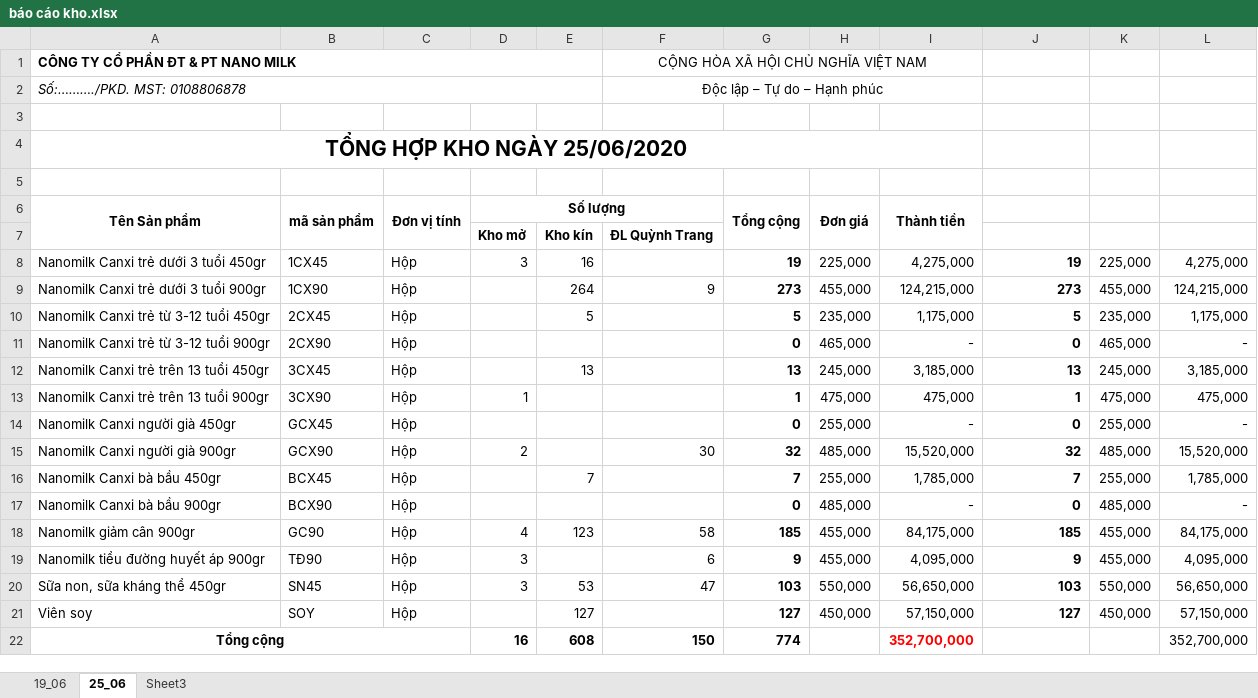
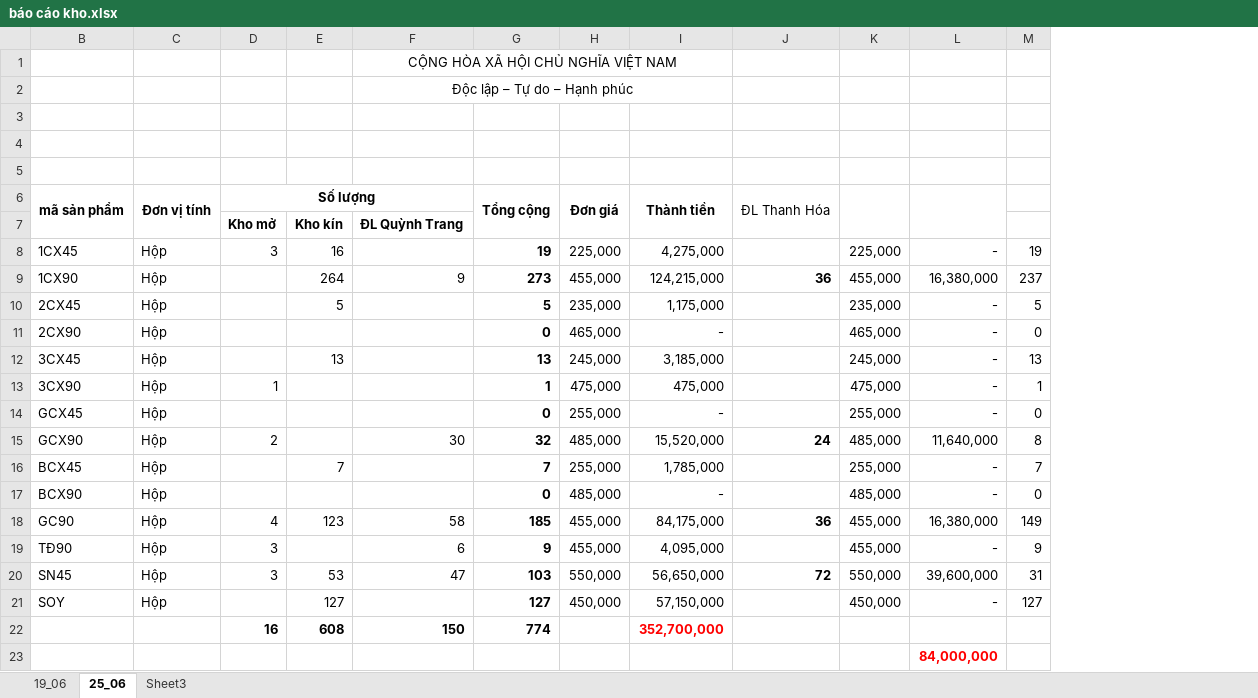
Before and after one commit to lexusna98/HangWorkspace, an Excel workbook: KẾ TOÁN - THÁI HẰNG/báo cáo kho.xlsx, sheet 25_06, drawn as a sheet; values as stored, in another font and other column widths than the file's, no borders; removed rows and columns are numbered as before the commit, all else as after; the diff names each change by its address in the sheet, - before the commit and + after, or states it on an @@ line.

Commit message:
Update báo cáo kho.xlsx

```diff
--- a/KẾ TOÁN - THÁI HẰNG/báo cáo kho.xlsx (sheet 25_06)
+++ b/KẾ TOÁN - THÁI HẰNG/báo cáo kho.xlsx (sheet 25_06)
@@ column A (Tên Sản phẩm) hidden, rows 1-4: CÔNG TY CỔ PHẦN ĐT & PT NANO MILK | Số:………./PKD. MST: 0108806878 |  | TỔNG HỢP KHO NGÀY 25/06/2020; rows 8-22: Nanomilk Canxi trẻ dưới 3 tuổi 450gr | Nanomilk Canxi trẻ dưới 3 tuổi 900gr | Nanomilk Canxi trẻ từ 3-12 tuổi 450gr | Nanomilk Canxi trẻ từ 3-12 tuổi 900gr | Nanomilk Canxi trẻ trên 13 tuổi 450gr | Nanomilk Canxi trẻ trên 13 tuổi 900gr | Nanomilk Canxi người già 450gr | Nanomilk Canxi người già 900gr | Nanomilk Canxi bà bầu 450gr | Nanomilk Canxi bà bầu 900gr | Nanomilk giảm cân 900gr | Nanomilk tiểu đường huyết áp 900gr | Sữa non, sữa kháng thể 450gr | Viên soy | Tổng cộng @@
+column M, rows 8-21: 19 | 237 | 5 | 0 | 13 | 1 | 0 | 8 | 7 | 0 | 149 | 9 | 31 | 127
-J6: (empty)
+J6: ĐL Thanh Hóa
+J6:J7 merged
+K6:K7 merged
+L6:L7 merged
-J8 (ĐL Thanh Hóa): 19
+J8 (ĐL Thanh Hóa): (empty)
-L8: 4,275,000
+L8: -
-J9 (ĐL Thanh Hóa): 273
+J9 (ĐL Thanh Hóa): 36
-L9: 124,215,000
+L9: 16,380,000
-J10 (ĐL Thanh Hóa): 5
+J10 (ĐL Thanh Hóa): (empty)
-L10: 1,175,000
+L10: -
-J11 (ĐL Thanh Hóa): 0
+J11 (ĐL Thanh Hóa): (empty)
-J12 (ĐL Thanh Hóa): 13
+J12 (ĐL Thanh Hóa): (empty)
-L12: 3,185,000
+L12: -
-J13 (ĐL Thanh Hóa): 1
+J13 (ĐL Thanh Hóa): (empty)
-L13: 475,000
+L13: -
-J14 (ĐL Thanh Hóa): 0
+J14 (ĐL Thanh Hóa): (empty)
-J15 (ĐL Thanh Hóa): 32
+J15 (ĐL Thanh Hóa): 24
-L15: 15,520,000
+L15: 11,640,000
-J16 (ĐL Thanh Hóa): 7
+J16 (ĐL Thanh Hóa): (empty)
-L16: 1,785,000
+L16: -
-J17 (ĐL Thanh Hóa): 0
+J17 (ĐL Thanh Hóa): (empty)
-J18 (ĐL Thanh Hóa): 185
+J18 (ĐL Thanh Hóa): 36
-L18: 84,175,000
+L18: 16,380,000
-J19 (ĐL Thanh Hóa): 9
+J19 (ĐL Thanh Hóa): (empty)
-L19: 4,095,000
+L19: -
-J20 (ĐL Thanh Hóa): 103
+J20 (ĐL Thanh Hóa): 72
-L20: 56,650,000
+L20: 39,600,000
-J21 (ĐL Thanh Hóa): 127
+J21 (ĐL Thanh Hóa): (empty)
-L21: 57,150,000
+L21: -
-L22: 352,700,000
+L22: (empty)
+row 23:  |  |  |  |  |  |  |  |  |  | 84,000,000
```
